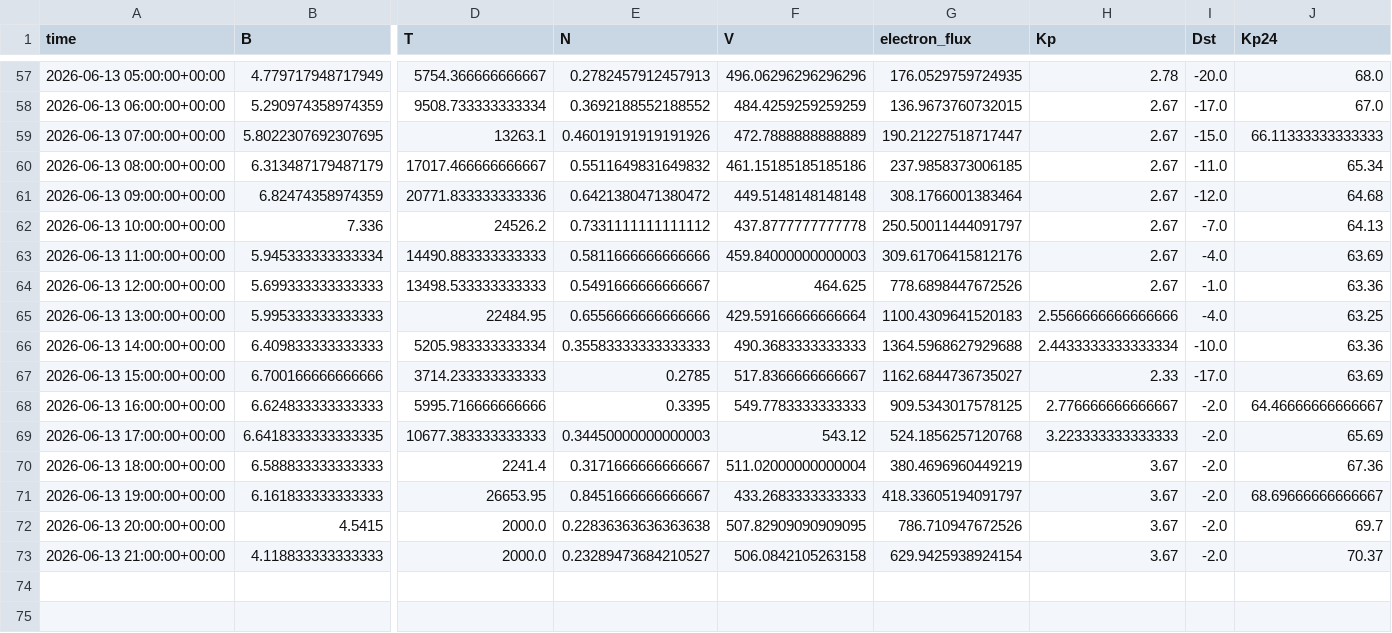
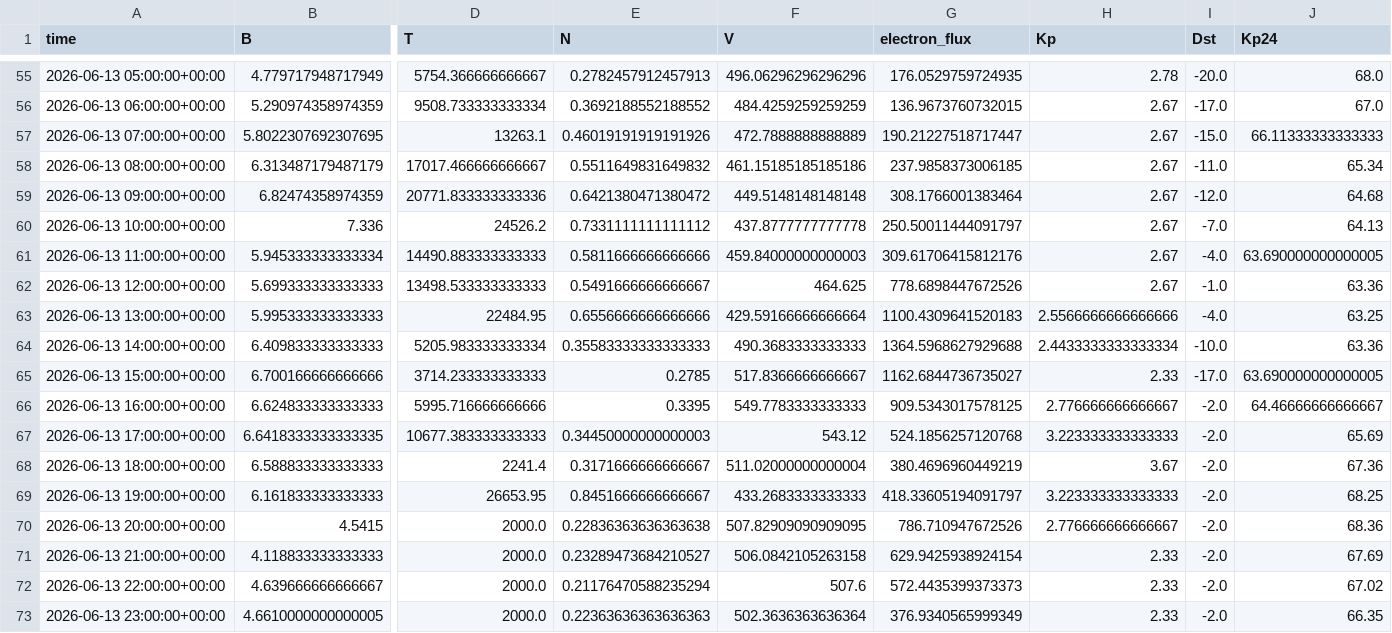
Before and after one commit to Jihyeon-Son/Jihyeon-Son.github.io, a CSV file: data/input_latest_3days.csv, drawn as a sheet; only a part is shown, gaps mark what is left out; addresses are those after the commit; rows hold the shown columns only; the diff covers the shown part only; the diff names each change by its address in the sheet, - before the commit and + after, or states it on an @@ line.

```diff
--- a/data/input_latest_3days.csv
+++ b/data/input_latest_3days.csv
-J61 (Kp24): 63.69
+J61 (Kp24): 63.690000000000005
-J65 (Kp24): 63.69
+J65 (Kp24): 63.690000000000005
-H69 (Kp): 3.67
+H69 (Kp): 3.223333333333333
-J69 (Kp24): 68.69666666666667
+J69 (Kp24): 68.25
-H70 (Kp): 3.67
+H70 (Kp): 2.776666666666667
-J70 (Kp24): 69.7
+J70 (Kp24): 68.36
-H71 (Kp): 3.67
+H71 (Kp): 2.33
-J71 (Kp24): 70.37
+J71 (Kp24): 67.69
+row 72: 2026-06-13 22:00:00+00:00 | 4.639666666666667 | 2000.0 | 0.21176470588235294 | 507.6 | 572.4435399373373 | 2.33 | -2.0 | 67.02
+row 73: 2026-06-13 23:00:00+00:00 | 4.6610000000000005 | 2000.0 | 0.22363636363636363 | 502.3636363636364 | 376.9340565999349 | 2.33 | -2.0 | 66.35
```
Also changed, not shown: 2 removed rows and 24 edited cells elsewhere in this file, 2 other files.
